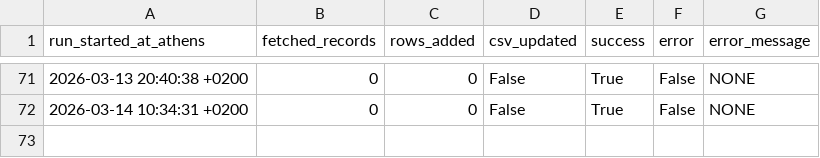
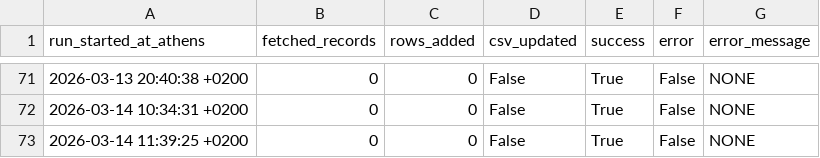
Before and after one commit to troboukis/2026_fire_protection, a CSV file: logs/fetch_runs.csv, drawn as a sheet; only a part is shown, gaps mark what is left out; the diff names each change by its address in the sheet, - before the commit and + after, or states it on an @@ line.

```diff
--- a/logs/fetch_runs.csv
+++ b/logs/fetch_runs.csv
+row 73: 2026-03-14 11:39:25 +0200 | 0 | 0 | False | True | False | NONE
```
Also changed, not shown: logs/kimdis_fetch_runs.csv, logs/relevance_filter_runs.csv.
